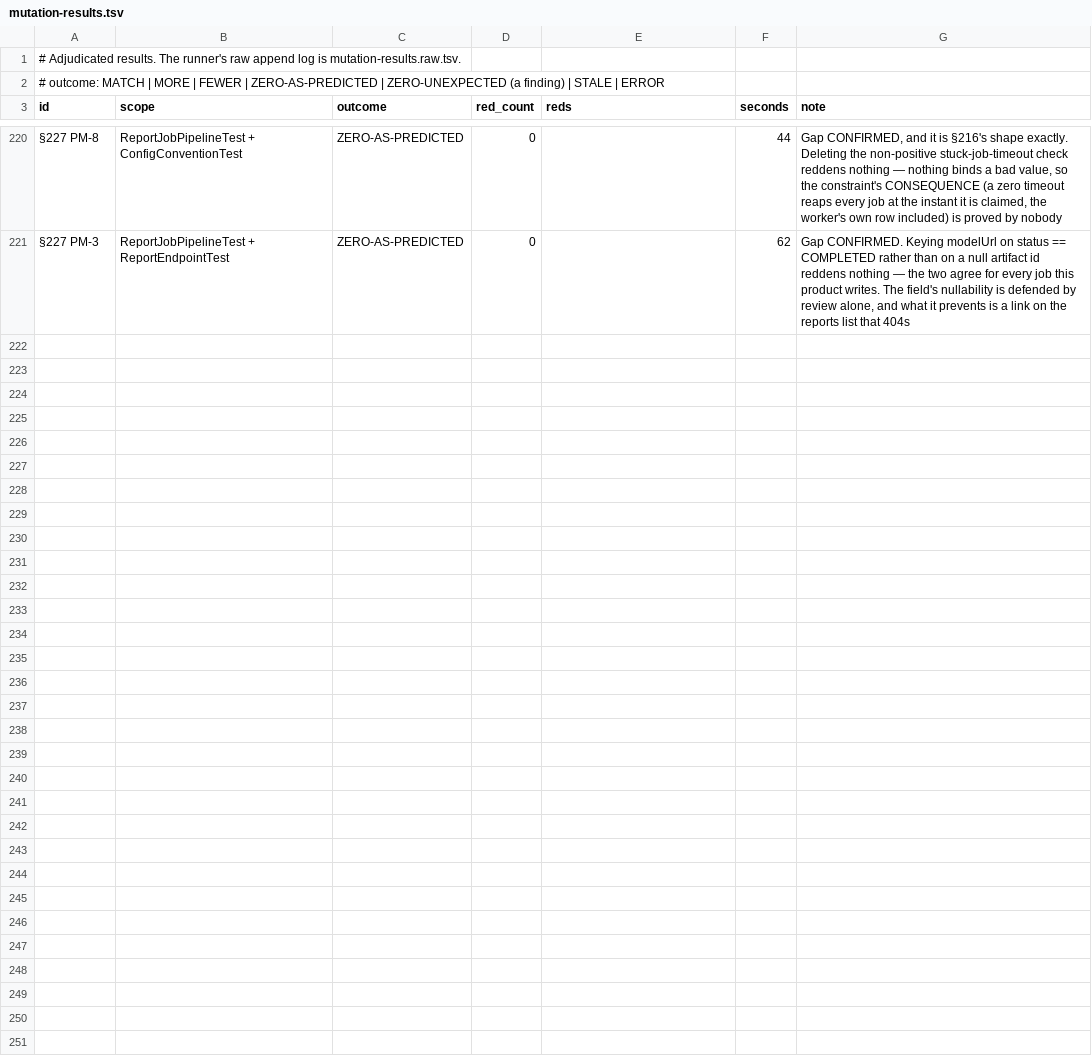
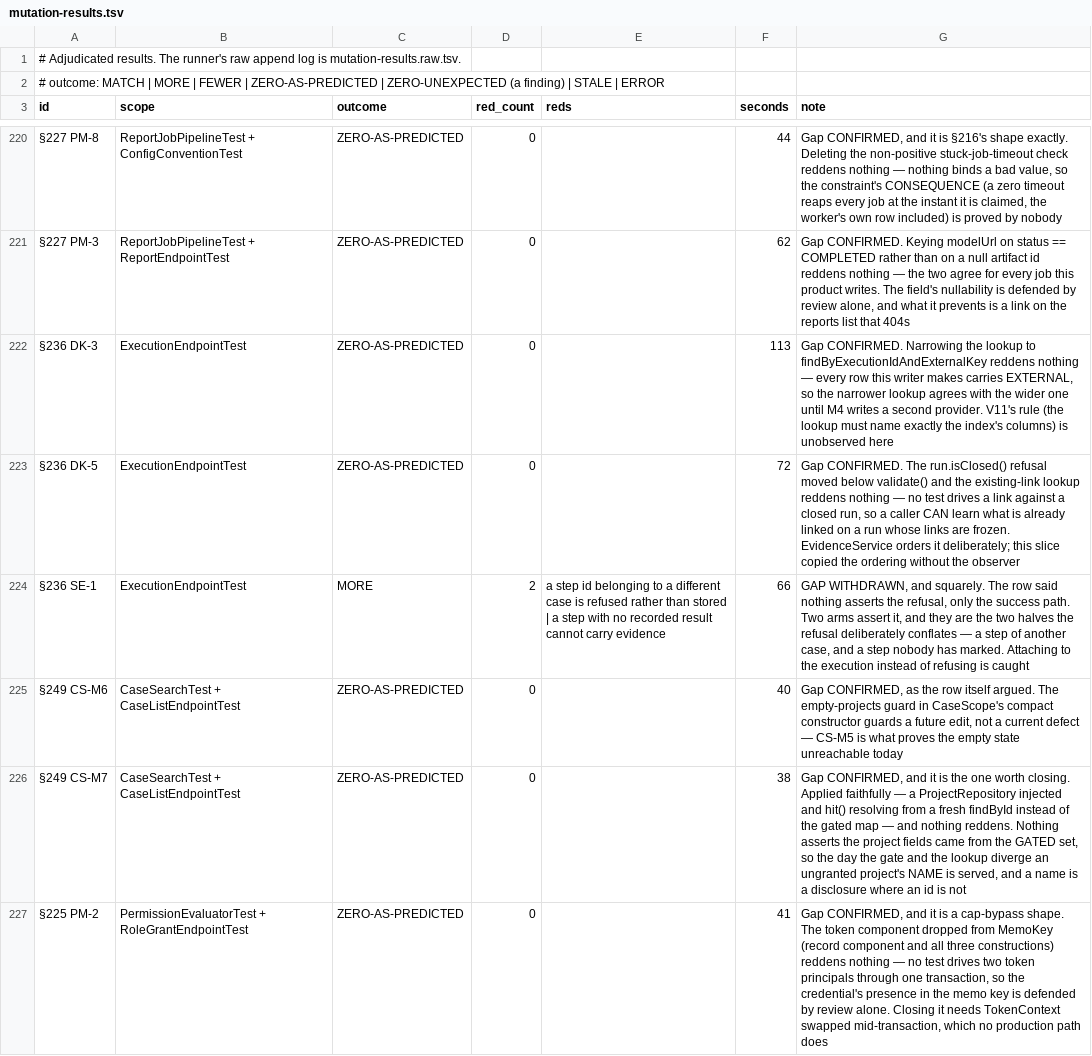
Before and after one commit to akotrulev/tcms, a TSV file: docs/verification/mutation-results.tsv, drawn as a sheet; only a part is shown, gaps mark what is left out; the diff covers the shown part only; the diff names each change by its address in the sheet, - before the commit and + after, or states it on an @@ line.

```diff
--- a/docs/verification/mutation-results.tsv
+++ b/docs/verification/mutation-results.tsv
+row 222: §236 DK-3 | ExecutionEndpointTest | ZERO-AS-PREDICTED | 0 |  | 113 | Gap CONFIRMED. Narrowing the lookup to findByExecutionIdAndExternalKey reddens nothing — every row this writer makes carries EXTERNAL, so the narrower lookup agrees with the wider one until M4 writes a second provider. V11's rule (the lookup must name exactly the index's columns) is unobserved here
+row 223: §236 DK-5 | ExecutionEndpointTest | ZERO-AS-PREDICTED | 0 |  | 72 | Gap CONFIRMED. The run.isClosed() refusal moved below validate() and the existing-link lookup reddens nothing — no test drives a link against a closed run, so a caller CAN learn what is already linked on a run whose links are frozen. EvidenceService orders it deliberately; this slice copied the ordering without the observer
+row 224: §236 SE-1 | ExecutionEndpointTest | MORE | 2 | a step id belonging to a different case is refused rather than stored | a step with no recorded result cannot carry evidence | 66 | GAP WITHDRAWN, and squarely. The row said nothing asserts the refusal, only the success path. Two arms assert it, and they are the two halves the refusal deliberately conflates — a step of another case, and a step nobody has marked. Attaching to the execution instead of refusing is caught
+row 225: §249 CS-M6 | CaseSearchTest + CaseListEndpointTest | ZERO-AS-PREDICTED | 0 |  | 40 | Gap CONFIRMED, as the row itself argued. The empty-projects guard in CaseScope's compact constructor guards a future edit, not a current defect — CS-M5 is what proves the empty state unreachable today
+row 226: §249 CS-M7 | CaseSearchTest + CaseListEndpointTest | ZERO-AS-PREDICTED | 0 |  | 38 | Gap CONFIRMED, and it is the one worth closing. Applied faithfully — a ProjectRepository injected and hit() resolving from a fresh findById instead of the gated map — and nothing reddens. Nothing asserts the project fields came from the GATED set, so the day the gate and the lookup diverge an ungranted project's NAME is served, and a name is a disclosure where an id is not
+row 227: §225 PM-2 | PermissionEvaluatorTest + RoleGrantEndpointTest | ZERO-AS-PREDICTED | 0 |  | 41 | Gap CONFIRMED, and it is a cap-bypass shape. The token component dropped from MemoKey (record component and all three constructions) reddens nothing — no test drives two token principals through one transaction, so the credential's presence in the memo key is defended by review alone. Closing it needs TokenContext swapped mid-transaction, which no production path does
```
Also changed, not shown: 5 added rows elsewhere in this file, docs/verification/mutation-manifest.tsv, docs/verification/mutation-results.raw.tsv.
